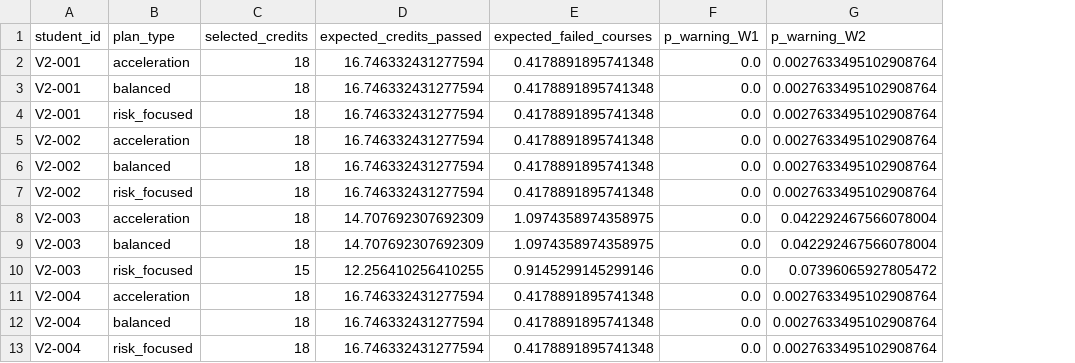
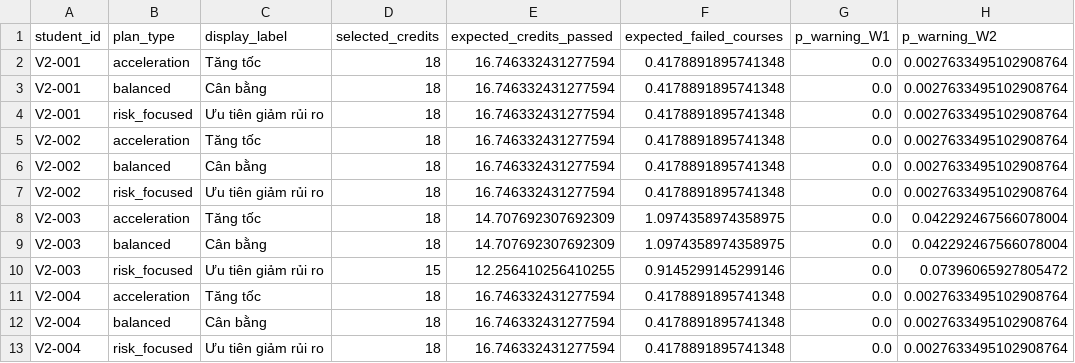
Before and after one commit to VoHoaiBuyt/HHTQD_DoAn_65.TTQL-2, a CSV file: reports/generated/final_risk_levels.csv, drawn as a sheet; only a part is shown; the diff names each change by its address in the sheet, - before the commit and + after, or states it on an @@ line.

```diff
--- a/reports/generated/final_risk_levels.csv
+++ b/reports/generated/final_risk_levels.csv
+column C (display_label), rows 2-13: Tăng tốc | Cân bằng | Ưu tiên giảm rủi ro | Tăng tốc | Cân bằng | Ưu tiên giảm rủi ro | Tăng tốc | Cân bằng | Ưu tiên giảm rủi ro | Tăng tốc | Cân bằng | Ưu tiên giảm rủi ro
```
Also changed, not shown: reports/generated/final_phrase_scan.csv, 25 other files.
